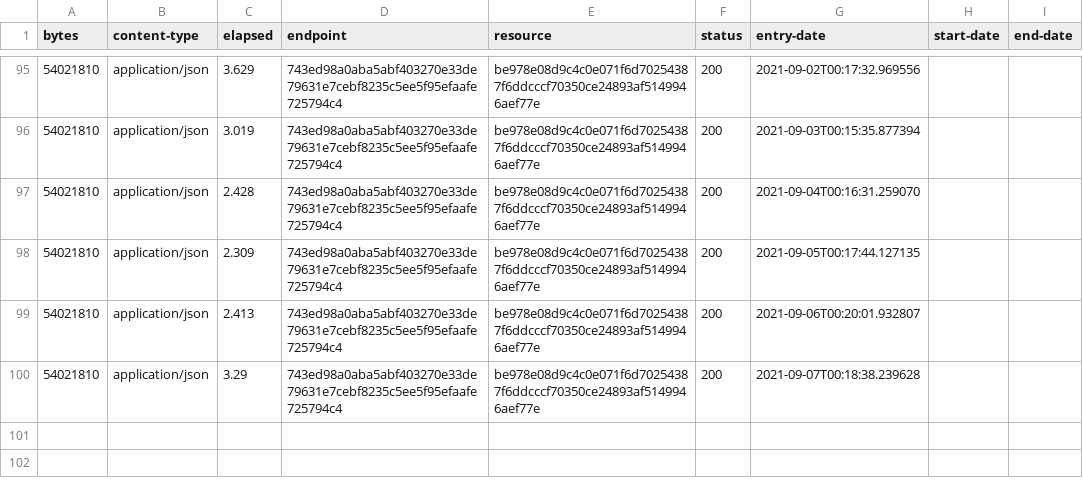
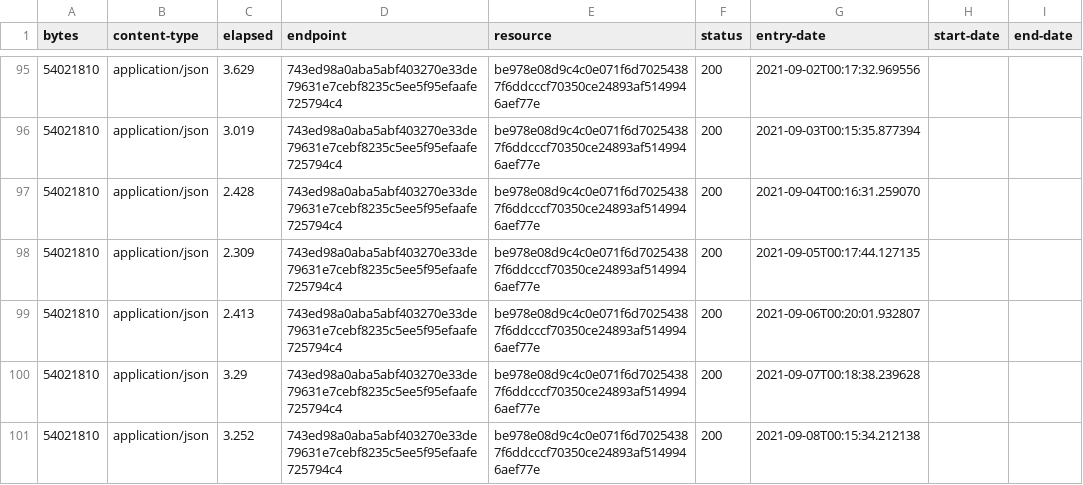
Before and after one commit to digital-land/special-area-of-conservation-collection, a CSV file: collection/log.csv, drawn as a sheet; only a part is shown, gaps mark what is left out; the diff names each change by its address in the sheet, - before the commit and + after, or states it on an @@ line.

Commit message:
Collection 2021-09-08

```diff
--- a/collection/log.csv
+++ b/collection/log.csv
+row 101: 54021810 | application/json | 3.252 | 743ed98a0aba5abf403270e33de79631e7cebf8235c5ee5f95efaafe725794c4 | be978e08d9c4c0e071f6d70254387f6ddcccf70350ce24893af5149946aef77e | 200 | 2021-09-08T00:15:34.212138
```
